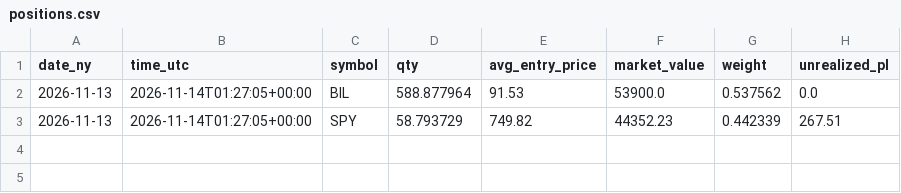
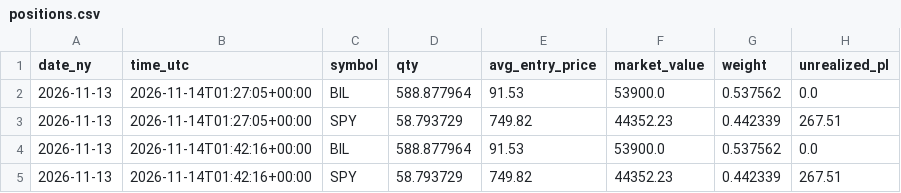
Before and after one commit to satyam-kumar-singh-sys/finrl-gfc-sxtym, a CSV file: logs/positions.csv, drawn as a sheet; the diff names each change by its address in the sheet, - before the commit and + after, or states it on an @@ line.

```diff
--- a/logs/positions.csv
+++ b/logs/positions.csv
+row 4: 2026-11-13 | 2026-11-14T01:42:16+00:00 | BIL | 588.877964 | 91.53 | 53900.0 | 0.537562 | 0.0
+row 5: 2026-11-13 | 2026-11-14T01:42:16+00:00 | SPY | 58.793729 | 749.82 | 44352.23 | 0.442339 | 267.51
```
Also changed, not shown: 1 other file.
